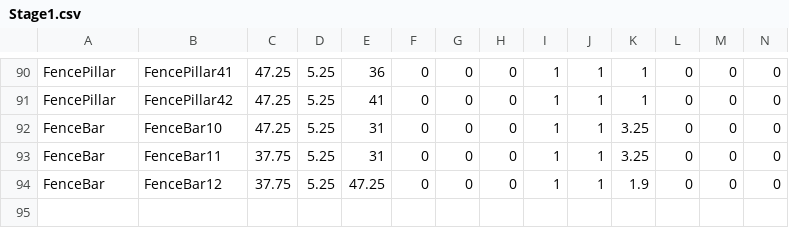
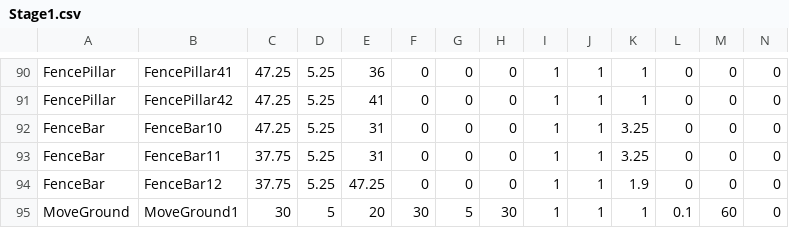
Before and after one commit to gakkouyou/3DGame, a CSV file: Asset/Data/CSV/Terrain/Stage1.csv, drawn as a sheet; only a part is shown, gaps mark what is left out; rows hold the shown columns only; the diff names each change by its address in the sheet, - before the commit and + after, or states it on an @@ line.

```diff
--- a/Asset/Data/CSV/Terrain/Stage1.csv
+++ b/Asset/Data/CSV/Terrain/Stage1.csv
+row 95: MoveGround | MoveGround1 | 30 | 5 | 20 | 30 | 5 | 30 | 1 | 1 | 1 | 0.1 | 60 | 0
```
Also changed, not shown: 44 other files.
